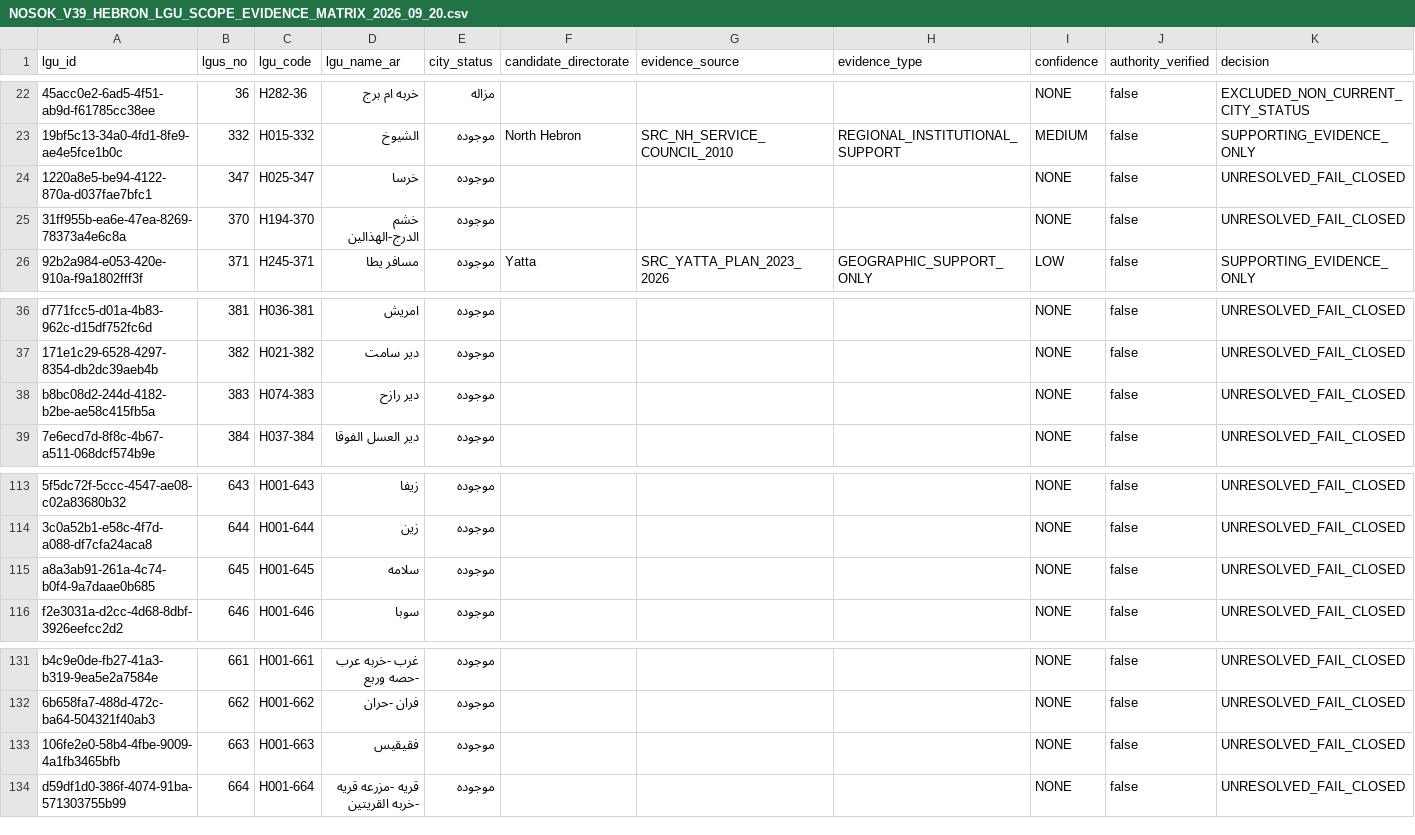
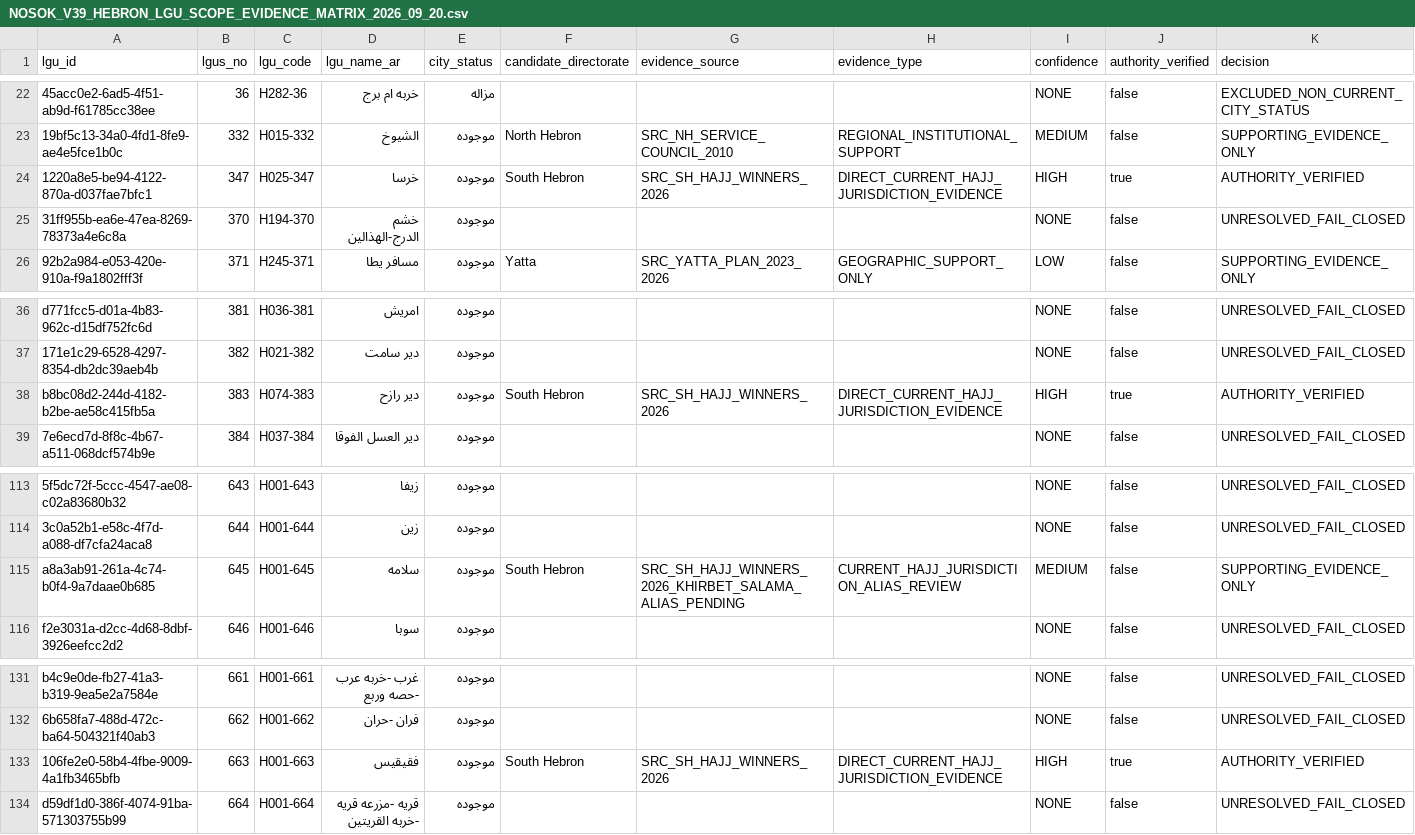
Before and after one commit to firasfanon/palwakf_hajj_system, a CSV file: evidence/NOSOK_V39_HEBRON_LGU_SCOPE_EVIDENCE_MATRIX_2026_09_20.csv, drawn as a sheet; only a part is shown, gaps mark what is left out; the diff names each change by its address in the sheet, - before the commit and + after, or states it on an @@ line.

Commit message:
docs(nosok): expand Hebron LGU evidence batch 03

```diff
--- a/evidence/NOSOK_V39_HEBRON_LGU_SCOPE_EVIDENCE_MATRIX_2026_09_20.csv
+++ b/evidence/NOSOK_V39_HEBRON_LGU_SCOPE_EVIDENCE_MATRIX_2026_09_20.csv
-F24 (candidate_directorate): (empty)
+F24 (candidate_directorate): South Hebron
-G24 (evidence_source): (empty)
+G24 (evidence_source): SRC_SH_HAJJ_WINNERS_2026
-H24 (evidence_type): (empty)
+H24 (evidence_type): DIRECT_CURRENT_HAJJ_JURISDICTION_EVIDENCE
-I24 (confidence): NONE
+I24 (confidence): HIGH
-J24 (authority_verified): false
+J24 (authority_verified): true
-K24 (decision): UNRESOLVED_FAIL_CLOSED
+K24 (decision): AUTHORITY_VERIFIED
-F38 (candidate_directorate): (empty)
+F38 (candidate_directorate): South Hebron
-G38 (evidence_source): (empty)
+G38 (evidence_source): SRC_SH_HAJJ_WINNERS_2026
-H38 (evidence_type): (empty)
+H38 (evidence_type): DIRECT_CURRENT_HAJJ_JURISDICTION_EVIDENCE
-I38 (confidence): NONE
+I38 (confidence): HIGH
-J38 (authority_verified): false
+J38 (authority_verified): true
-K38 (decision): UNRESOLVED_FAIL_CLOSED
+K38 (decision): AUTHORITY_VERIFIED
-F115 (candidate_directorate): (empty)
+F115 (candidate_directorate): South Hebron
-G115 (evidence_source): (empty)
+G115 (evidence_source): SRC_SH_HAJJ_WINNERS_2026_KHIRBET_SALAMA_ALIAS_PENDING
-H115 (evidence_type): (empty)
+H115 (evidence_type): CURRENT_HAJJ_JURISDICTION_ALIAS_REVIEW
-I115 (confidence): NONE
+I115 (confidence): MEDIUM
-K115 (decision): UNRESOLVED_FAIL_CLOSED
+K115 (decision): SUPPORTING_EVIDENCE_ONLY
-F133 (candidate_directorate): (empty)
+F133 (candidate_directorate): South Hebron
-G133 (evidence_source): (empty)
+G133 (evidence_source): SRC_SH_HAJJ_WINNERS_2026
-H133 (evidence_type): (empty)
+H133 (evidence_type): DIRECT_CURRENT_HAJJ_JURISDICTION_EVIDENCE
-I133 (confidence): NONE
+I133 (confidence): HIGH
-J133 (authority_verified): false
+J133 (authority_verified): true
-K133 (decision): UNRESOLVED_FAIL_CLOSED
+K133 (decision): AUTHORITY_VERIFIED
```
Also changed, not shown: 3 other files.
